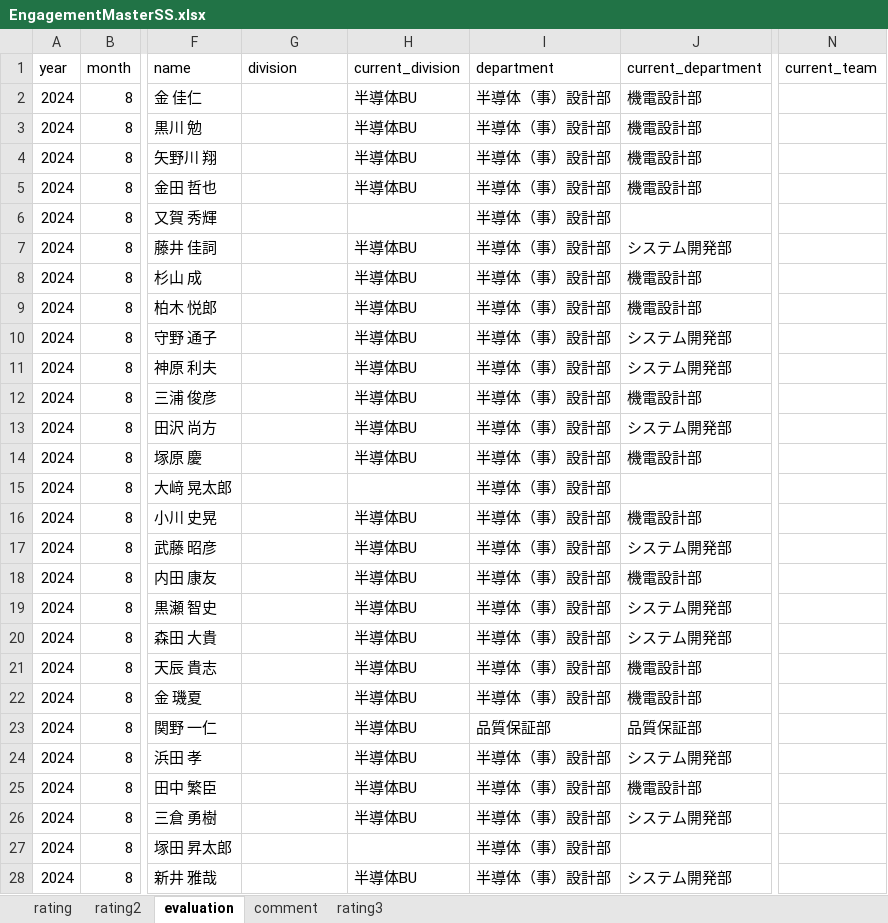
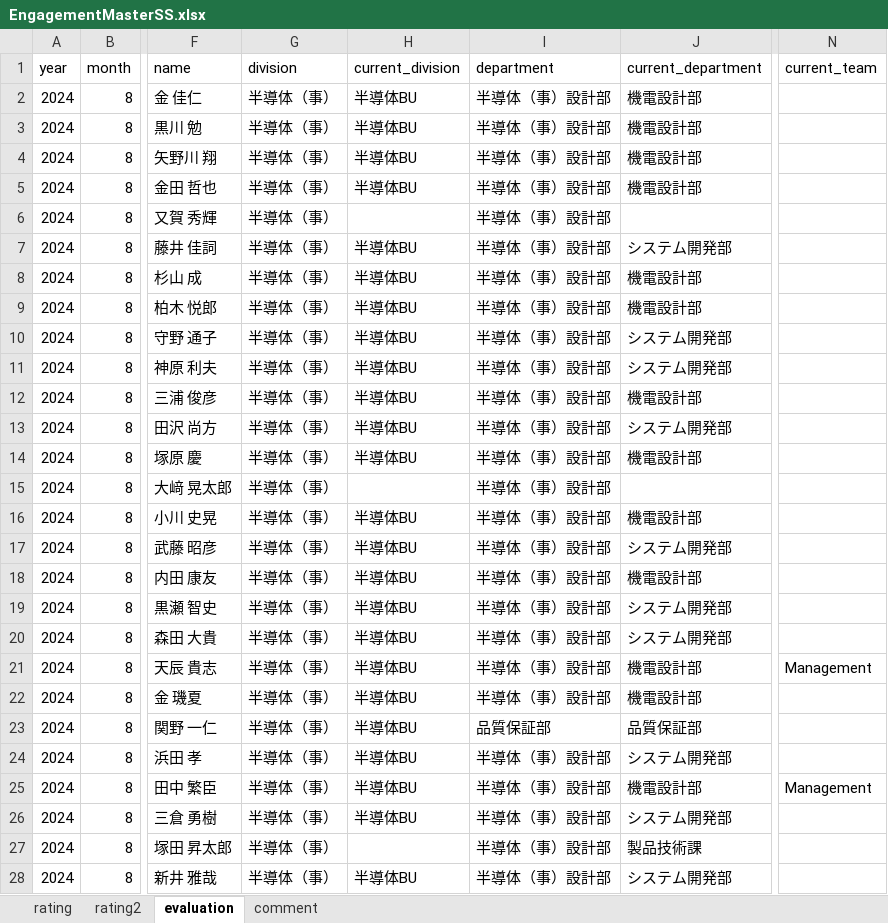
Before and after one commit to rdpishibashi/WorkEngagementSystem, an Excel workbook: SpreadSheet/EngagementMasterSS.xlsx, sheet evaluation, drawn as a sheet; only a part is shown, gaps mark what is left out; values as stored, in another font and other column widths than the file's, no borders; the diff covers the shown part only; the diff names each change by its address in the sheet, - before the commit and + after, or states it on an @@ line.

```diff
--- a/SpreadSheet/EngagementMasterSS.xlsx (sheet evaluation)
+++ b/SpreadSheet/EngagementMasterSS.xlsx (sheet evaluation)
-sheet tab: rating3
-G2:G28 (division): (empty)
+G2:G28 (division): 半導体（事）
-N21 (current_team): (empty)
+N21 (current_team): Management
-N25 (current_team): (empty)
+N25 (current_team): Management
-J27 (current_department): (empty)
+J27 (current_department): 製品技術課
```
Also changed, not shown: 95 added rows and 225 edited cells elsewhere in this sheet, sheet rating2, sheet rating, sheet comment, Playbook/EngagementMasterSS.xlsx, Playbook/verify_intervention.xlsx, 12 other files.
